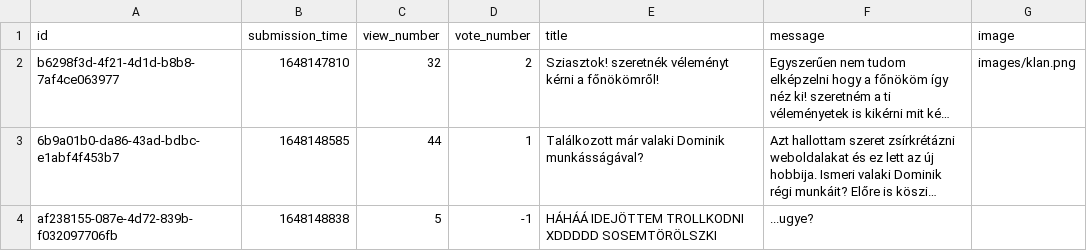
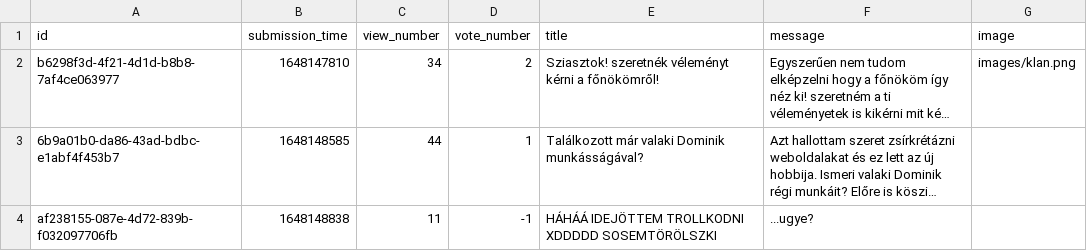
Before and after one commit to RRicsi89/askmate3, a CSV file: data/questions.csv, drawn as a sheet; long unchanged cells end in …; the diff names each change by its address in the sheet, - before the commit and + after, or states it on an @@ line.

```diff
--- a/data/questions.csv
+++ b/data/questions.csv
-C2 (view_number): 32
+C2 (view_number): 34
-C4 (view_number): 5
+C4 (view_number): 11
```
Also changed, not shown: 4 other files.
